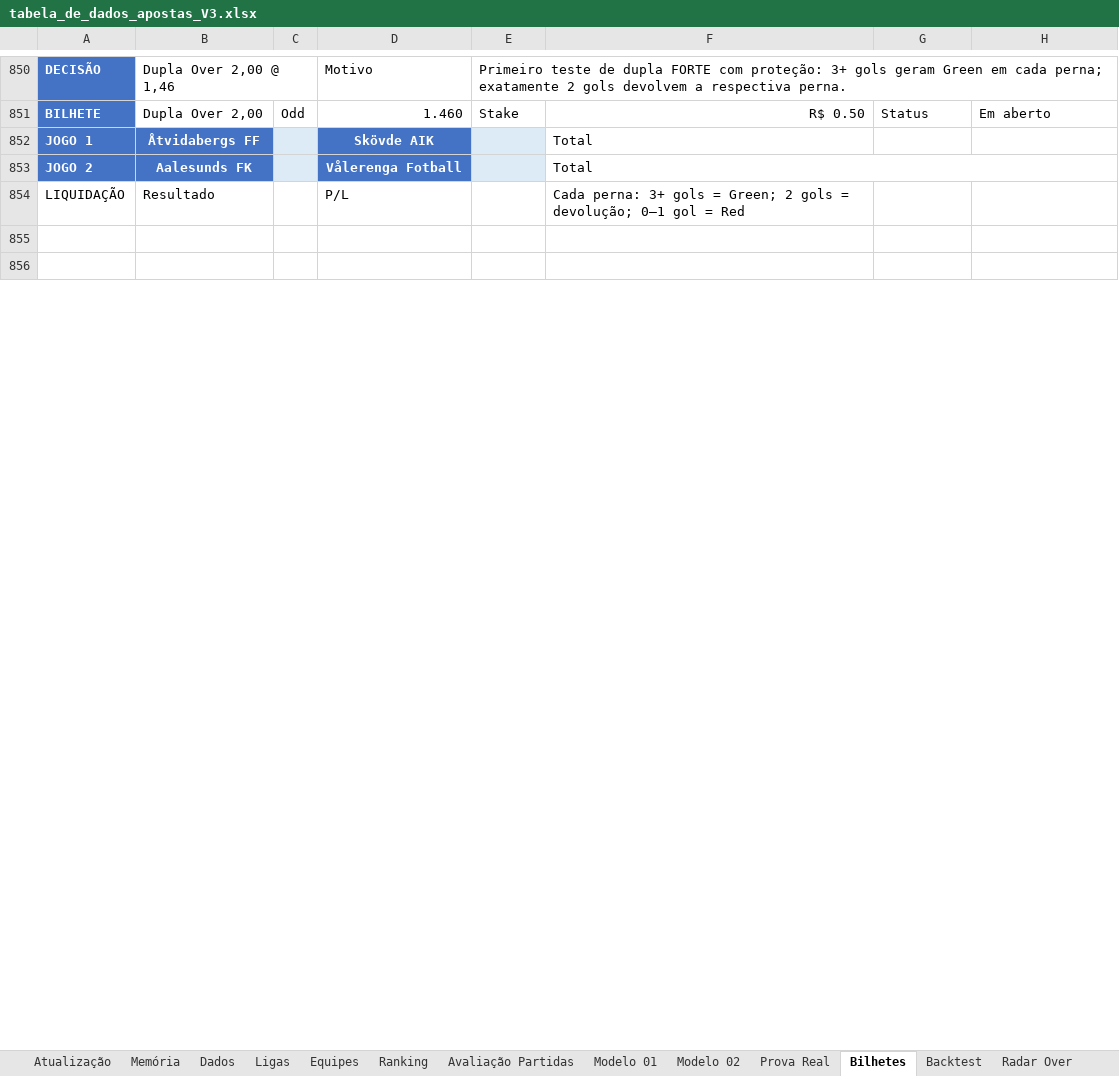
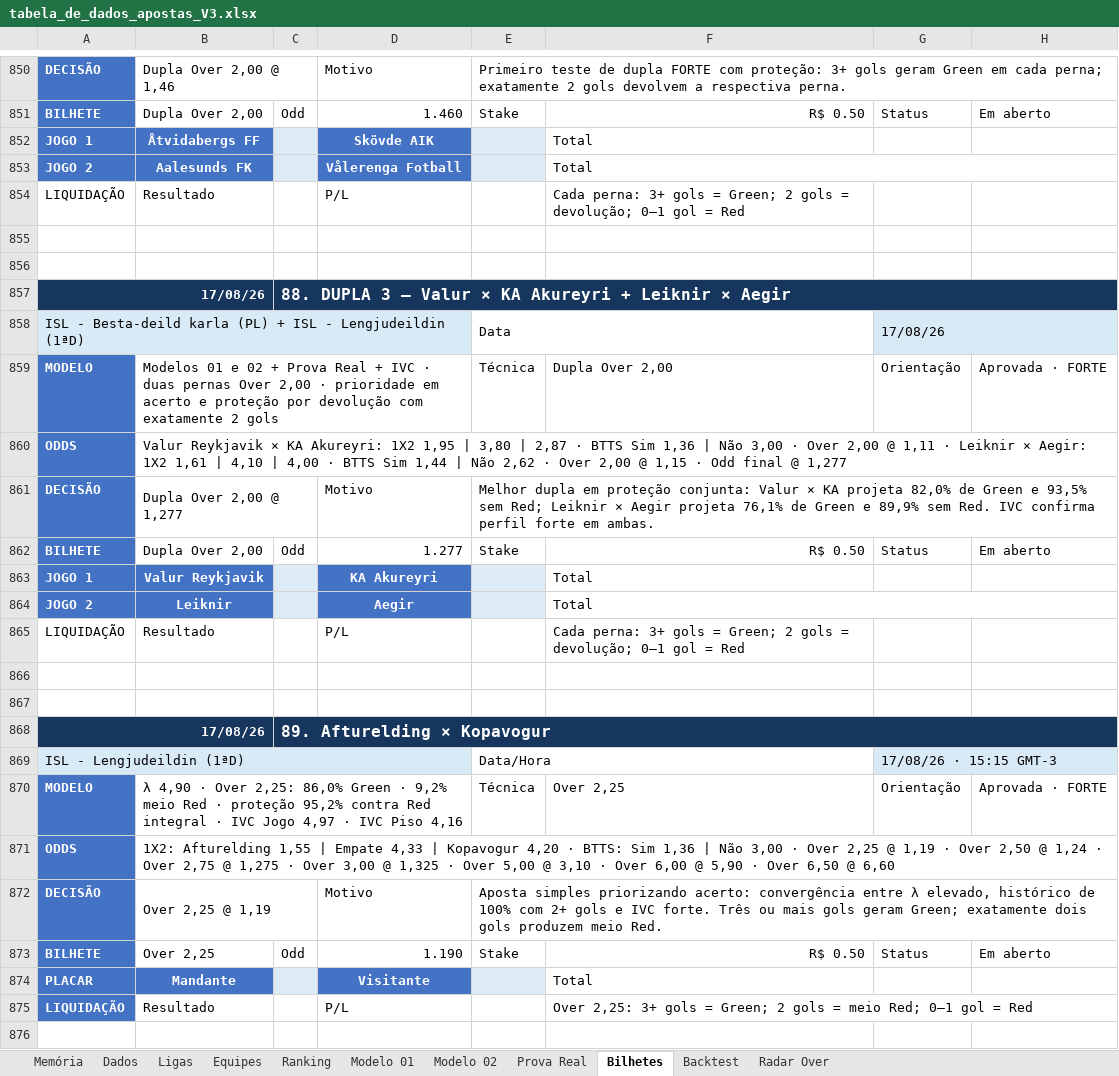
Before and after one commit to nutricionistafeliperibeiro-svg/sga-sniper-elite, an Excel workbook: tabela_de_dados_apostas_V3.xlsx, sheet Bilhetes, drawn as a sheet; only a part is shown, gaps mark what is left out; values as stored, in another font and other column widths than the file's, no borders; conditional formats not drawn; the diff covers the shown part only; the diff names each change by its address in the sheet, - before the commit and + after, or states it on an @@ line.

```diff
--- a/tabela_de_dados_apostas_V3.xlsx (sheet Bilhetes)
+++ b/tabela_de_dados_apostas_V3.xlsx (sheet Bilhetes)
-sheet tab: Atualização
-sheet tab: Avaliação Partidas
+row 857: 17/08/26 |  | 88. DUPLA 3 — Valur × KA Akureyri + Leiknir × Aegir
+row 858: ISL - Besta-deild karla (PL) + ISL - Lengjudeildin (1ªD) |  |  |  | Data |  | 17/08/26
+row 859: MODELO | Modelos 01 e 02 + Prova Real + IVC · duas pernas Over 2,00 · prioridade em acerto e proteção por devolução com exatamente 2 gols |  |  | Técnica | Dupla Over 2,00 | Orientação | Aprovada · FORTE
+row 860: ODDS | Valur Reykjavik × KA Akureyri: 1X2 1,95 | 3,80 | 2,87 · BTTS Sim 1,36 | Não 3,00 · Over 2,00 @ 1,11 · Leiknir × Aegir: 1X2 1,61 | 4,10 | 4,00 · BTTS Sim 1,44 | Não 2,62 · Over 2,00 @ 1,15 · Odd final @ 1,277
+row 861: DECISÃO | Dupla Over 2,00 @ 1,277 |  | Motivo | Melhor dupla em proteção conjunta: Valur × KA projeta 82,0% de Green e 93,5% sem Red; Leiknir × Aegir projeta 76,1% de Green e 89,9% sem Red. IVC confirma perfil forte em ambas.
+row 862: BILHETE | Dupla Over 2,00 | Odd | 1.277 | Stake | R$ 0.50 | Status | Em aberto
+row 863: JOGO 1 | Valur Reykjavik |  | KA Akureyri |  | Total
+row 864: JOGO 2 | Leiknir |  | Aegir |  | Total
+row 865: LIQUIDAÇÃO | Resultado |  | P/L |  | Cada perna: 3+ gols = Green; 2 gols = devolução; 0–1 gol = Red
+row 866: (empty)
+row 867: (empty)
+row 868: 17/08/26 |  | 89. Afturelding × Kopavogur
+row 869: ISL - Lengjudeildin (1ªD) |  |  |  | Data/Hora |  | 17/08/26 · 15:15 GMT-3
+row 870: MODELO | λ 4,90 · Over 2,25: 86,0% Green · 9,2% meio Red · proteção 95,2% contra Red integral · IVC Jogo 4,97 · IVC Piso 4,16 |  |  | Técnica | Over 2,25 | Orientação | Aprovada · FORTE
+row 871: ODDS | 1X2: Afturelding 1,55 | Empate 4,33 | Kopavogur 4,20 · BTTS: Sim 1,36 | Não 3,00 · Over 2,25 @ 1,19 · Over 2,50 @ 1,24 · Over 2,75 @ 1,275 · Over 3,00 @ 1,325 · Over 5,00 @ 3,10 · Over 6,00 @ 5,90 · Over 6,50 @ 6,60
+row 872: DECISÃO | Over 2,25 @ 1,19 |  | Motivo | Aposta simples priorizando acerto: convergência entre λ elevado, histórico de 100% com 2+ gols e IVC forte. Três ou mais gols geram Green; exatamente dois gols produzem meio Red.
+row 873: BILHETE | Over 2,25 | Odd | 1.190 | Stake | R$ 0.50 | Status | Em aberto
+row 874: PLACAR | Mandante |  | Visitante |  | Total
+row 875: LIQUIDAÇÃO | Resultado |  | P/L |  | Over 2,25: 3+ gols = Green; 2 gols = meio Red; 0–1 gol = Red
+row 876: (empty)
```
Also changed, not shown: 21 added rows and 1 edited cell elsewhere in this sheet, sheet Equipes, sheet Dados, sheet Radar Over, sheet Modelo 02, sheet Ranking, sheet Modelo 01, 2 more sheets, other sheet tabs, formulas that keep their value, hidden cells, charts or pictures.
